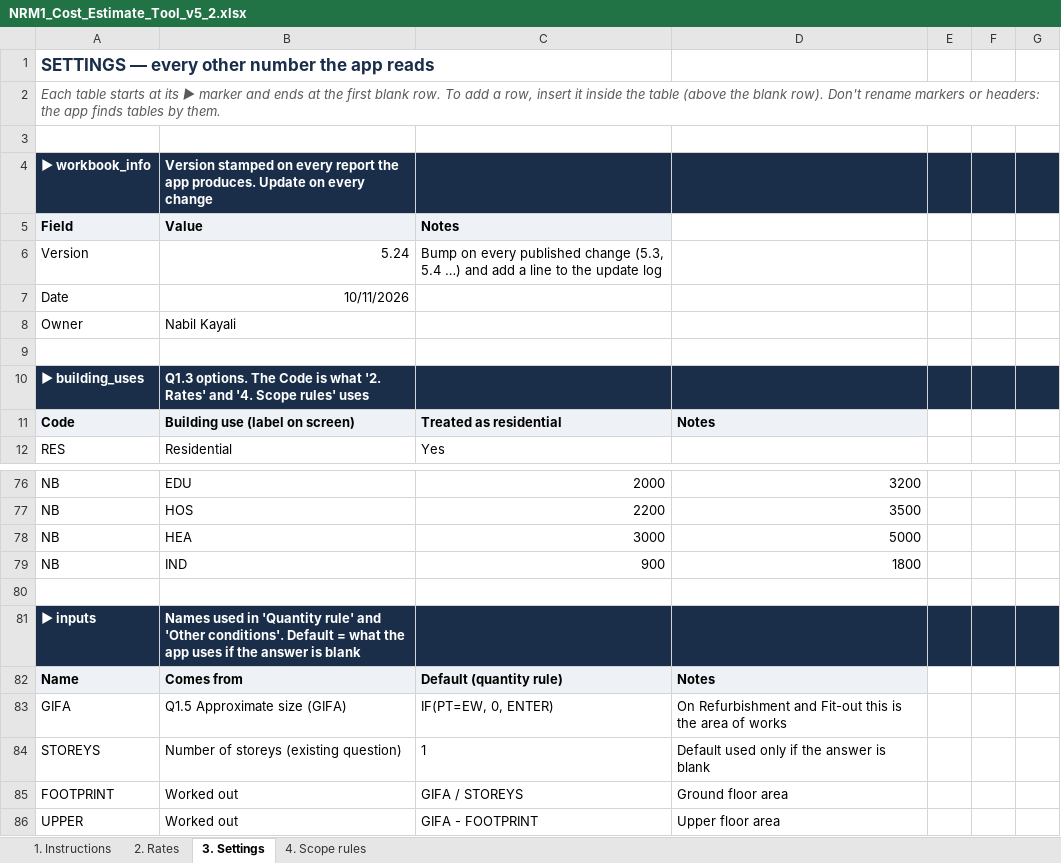
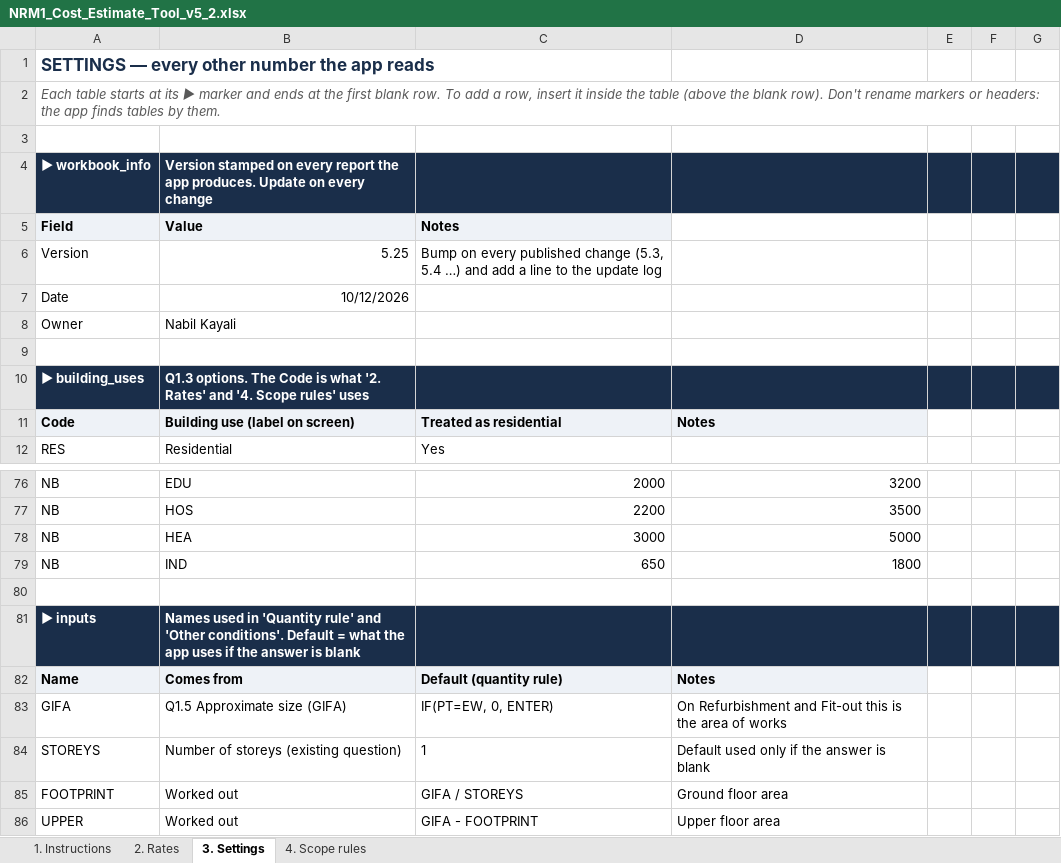
Before and after one commit to MNKayali/estates-ai-tool, an Excel workbook: NRM1_Cost_Estimate_Tool_v5_2.xlsx, sheet 3. Settings, drawn as a sheet; only a part is shown, gaps mark what is left out; values as stored, in another font and other column widths than the file's, no borders; the diff names each change by its address in the sheet, - before the commit and + after, or states it on an @@ line.

```diff
--- a/NRM1_Cost_Estimate_Tool_v5_2.xlsx (sheet 3. Settings)
+++ b/NRM1_Cost_Estimate_Tool_v5_2.xlsx (sheet 3. Settings)
-B6 (Value): 5.24
+B6 (Value): 5.25
-B7 (Value): 10/11/2026
+B7 (Value): 10/12/2026
-C79 (Notes): 900
+C79 (Notes): 650
```
Also changed, not shown: sheet 2. Rates, sheet 4. Scope rules, sheet 1. Instructions, formulas that keep their value, 2 other files.
